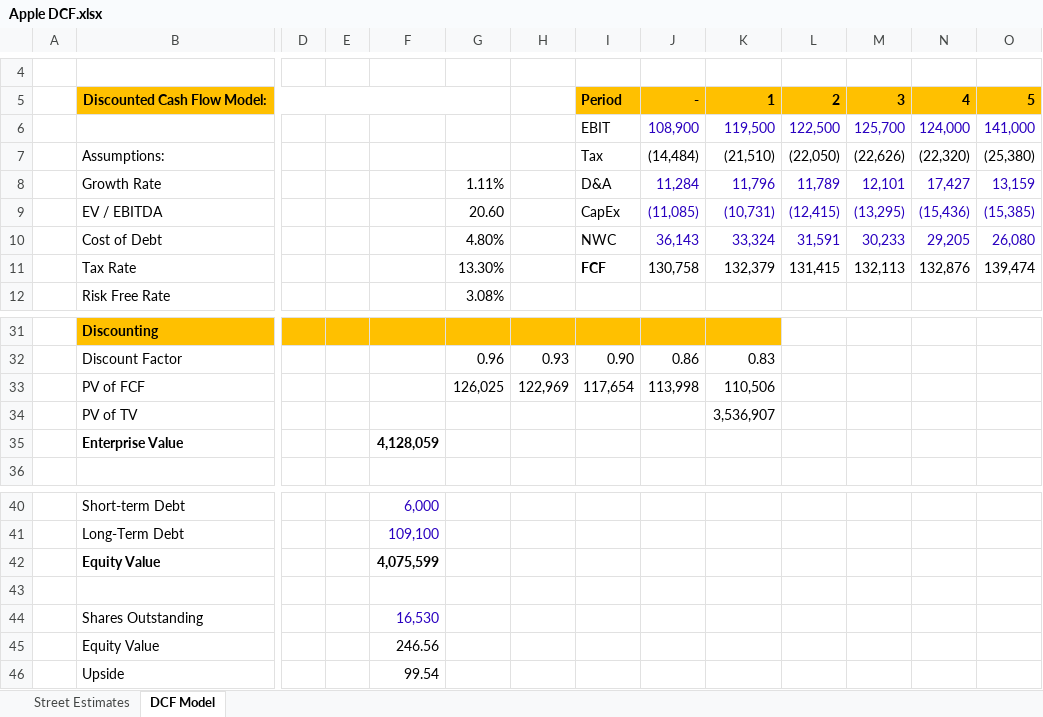
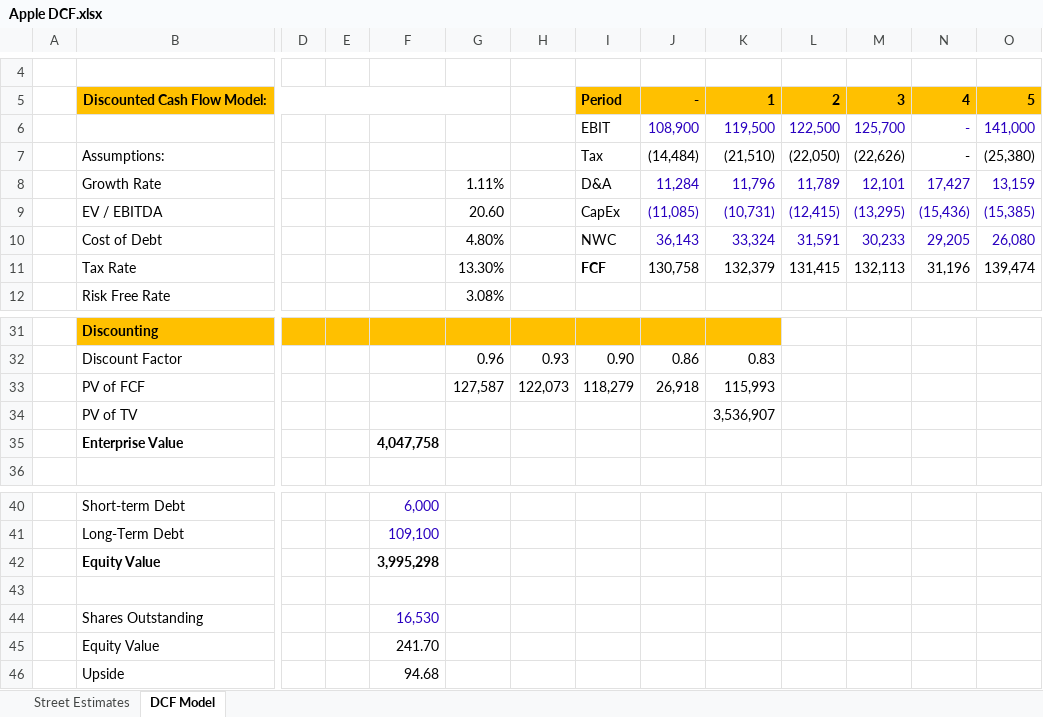
Before and after one commit to shashwatdreams/Valuation-Models, an Excel workbook: Dow 30/Apple/Apple DCF.xlsx, sheet DCF Model, drawn as a sheet; only a part is shown, gaps mark what is left out; values as stored, in another font and other column widths than the file's, no borders; removed rows and columns are numbered as before the commit, all else as after; rows hold the shown columns only; the diff names each change by its address in the sheet, - before the commit and + after, or states it on an @@ line.

```diff
--- a/Dow 30/Apple/Apple DCF.xlsx (sheet DCF Model)
+++ b/Dow 30/Apple/Apple DCF.xlsx (sheet DCF Model)
-N6: 124,000
+N6: -
-N7: (22,320)
+N7: -
-N11: 132,876
+N11: 31,196
-row 33:  | PV of FCF |  |  |  | 126,025 | 122,969 | 117,654 | 113,998 | 110,506
+row 33:  | PV of FCF |  |  |  | 127,587 | 122,073 | 118,279 | 26,918 | 115,993
-F35: 4,128,059
+F35: 4,047,758
-F42: 4,075,599
+F42: 3,995,298
-F45: 246.56
+F45: 241.70
-F46: 99.54
+F46: 94.68
```
Also changed, not shown: sheet Street Estimates, 1 other file.
